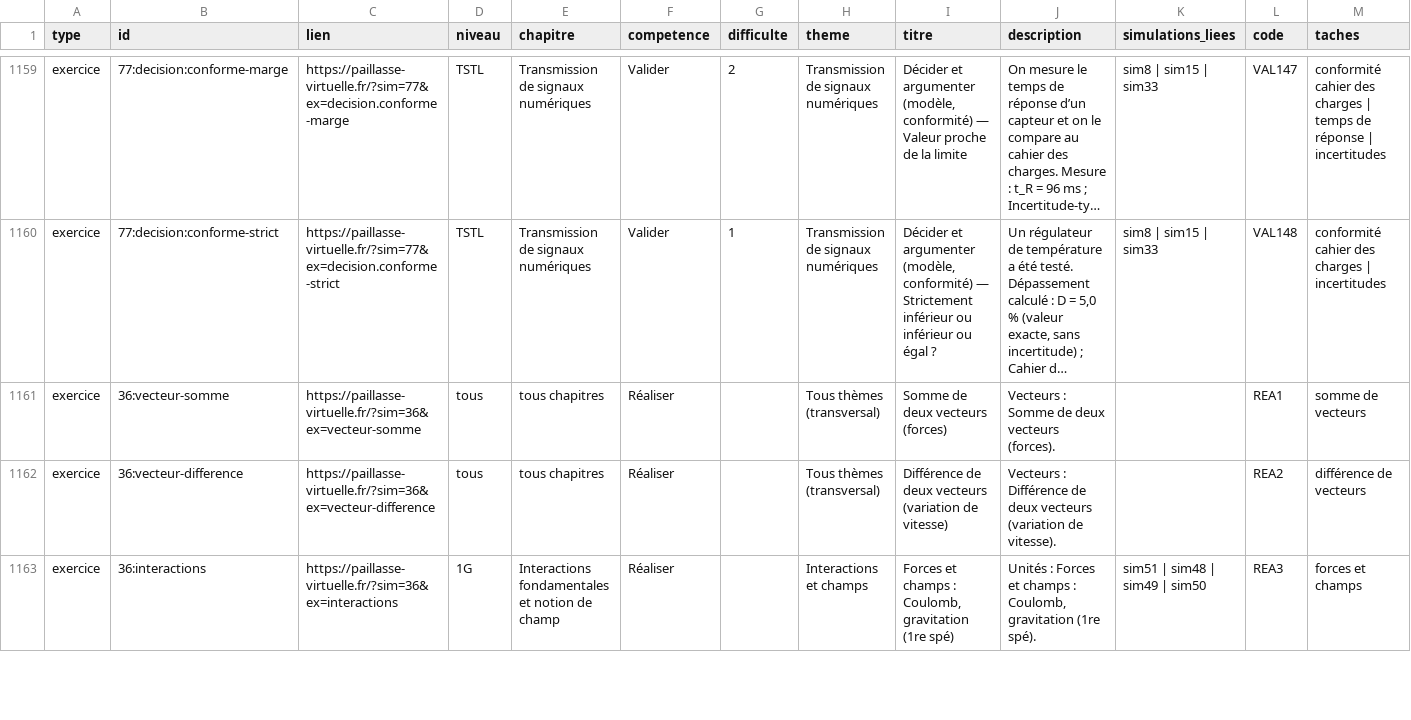
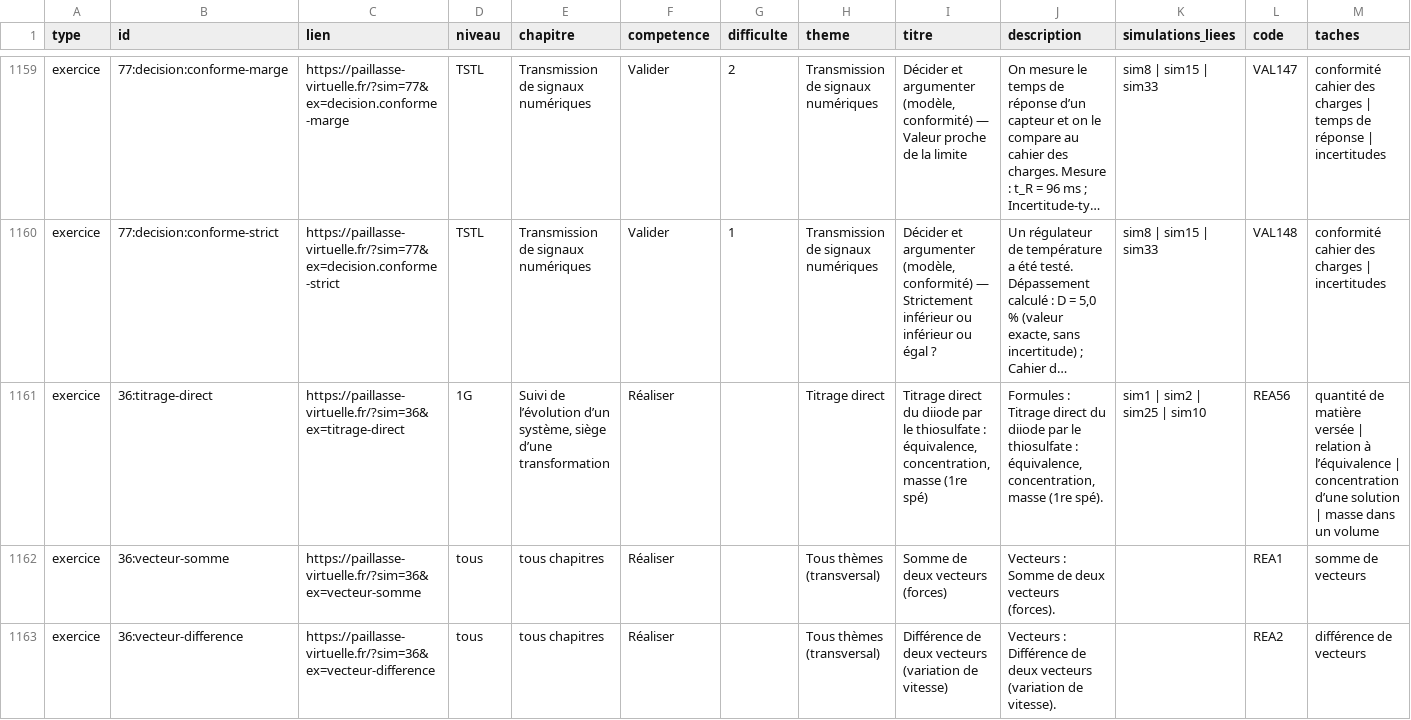
Before and after one commit to nilsprofgrenoble/simulations-chimie, a CSV file: public/catalogue.csv, drawn as a sheet; only a part is shown, gaps mark what is left out; the shorter side is filled out with more unchanged rows; long unchanged cells end in …; the diff names each change by its address in the sheet, - before the commit and + after, or states it on an @@ line.

```diff
--- a/public/catalogue.csv
+++ b/public/catalogue.csv
+row 1161: exercice | 36:titrage-direct | https://paillasse-virtuelle.fr/?sim=36&ex=titrage-direct | 1G | Suivi de l’évolution d’un système, siège d’une transformation | Réaliser |  | Titrage direct | Titrage direct du diiode par le thiosulfate : équivalence, concentration, masse (1re spé) | Formules : Titrage direct du diiode par le thiosulfate : équivalence, concentration, masse (1re spé). | sim1 | sim2 | sim25 | sim10 | REA56 | quantité de matière versée | relation à l’équivalence | concentration d’une solution | masse dans un volume
```
Also changed, not shown: 9 other files.
